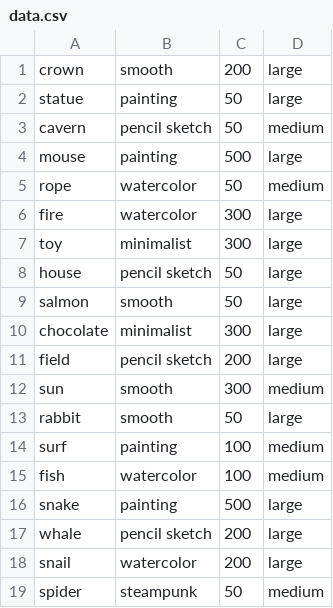
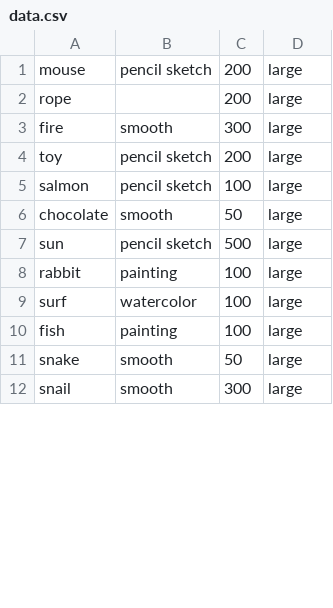
Before and after one commit to ScreamingHawk/speedrun-generator, a CSV file: data.csv, drawn as a sheet; only a part is shown; the diff covers the shown part only.

```diff
--- a/data.csv
+++ b/data.csv
@@ -1,19 +1,12 @@
-crown,smooth,200,large
-statue,painting,50,large
-cavern,pencil sketch,50,medium
-mouse,painting,500,large
-rope,watercolor,50,medium
-fire,watercolor,300,large
-toy,minimalist,300,large
-house,pencil sketch,50,large
-salmon,smooth,50,large
-chocolate,minimalist,300,large
-field,pencil sketch,200,large
-sun,smooth,300,medium
-rabbit,smooth,50,large
-surf,painting,100,medium
-fish,watercolor,100,medium
-snake,painting,500,large
-whale,pencil sketch,200,large
-snail,watercolor,200,large
-spider,steampunk,50,medium
+mouse,pencil sketch,200,large
+rope,,200,large
+fire,smooth,300,large
+toy,pencil sketch,200,large
+salmon,pencil sketch,100,large
+chocolate,smooth,50,large
+sun,pencil sketch,500,large
+rabbit,painting,100,large
+surf,watercolor,100,large
+fish,painting,100,large
+snake,smooth,50,large
+snail,smooth,300,large
```
Also changed, not shown: 3 removed rows and 17 edited cells elsewhere in this file, 1 other file.
